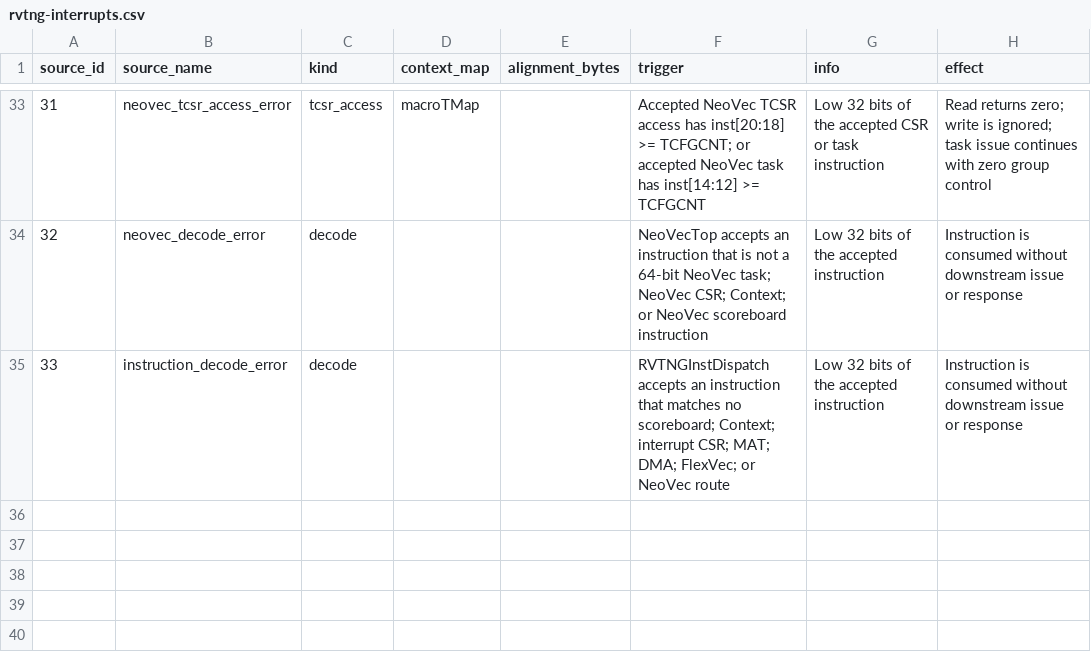
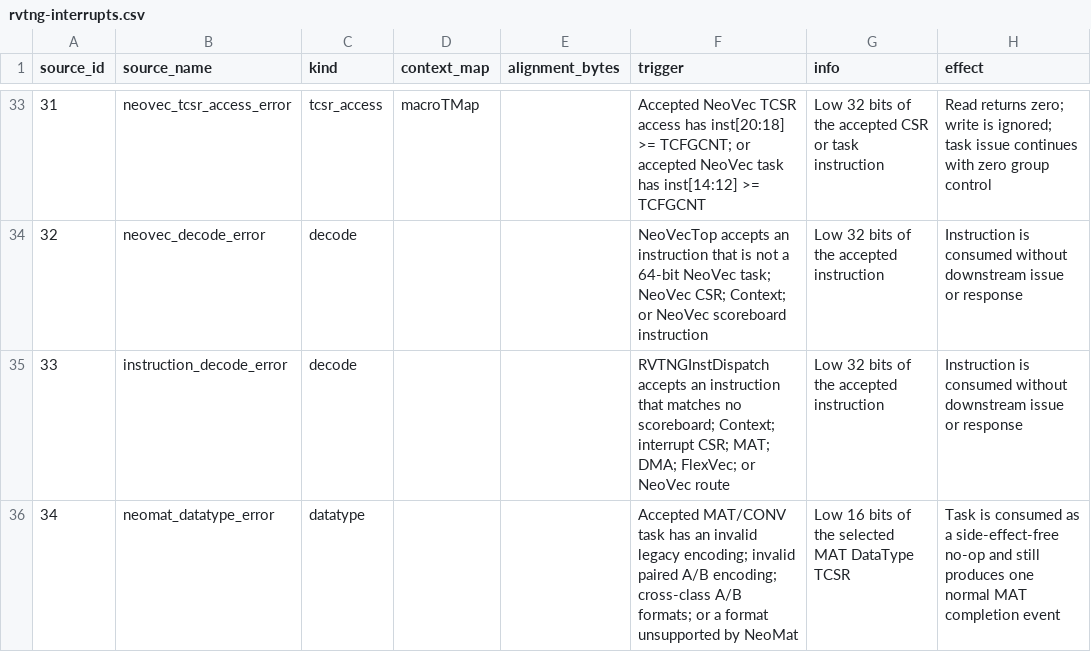
Before and after one commit to OpenDayan/Dayan-EMU, a CSV file: Docs/02-顶层架构/rvtng-interrupts.csv, drawn as a sheet; only a part is shown, gaps mark what is left out.

Commit message:
Add: aligned with new spec about mat format and shuffle.compress instruction

```diff
--- a/Docs/02-顶层架构/rvtng-interrupts.csv
+++ b/Docs/02-顶层架构/rvtng-interrupts.csv
@@ -35 +35,2 @@ source_id,source_name,kind,context_map,alignment_bytes,trigger,info,effect
 33,instruction_decode_error,decode,,,"RVTNGInstDispatch accepts an instruction that matches no scoreboard; Context; interrupt CSR; MAT; DMA; FlexVec; or NeoVec route","Low 32 bits of the accepted instruction","Instruction is consumed without downstream issue or response"
+34,neomat_datatype_error,datatype,,,"Accepted MAT/CONV task has an invalid legacy encoding; invalid paired A/B encoding; cross-class A/B formats; or a format unsupported by NeoMat","Low 16 bits of the selected MAT DataType TCSR","Task is consumed as a side-effect-free no-op and still produces one normal MAT completion event"
```
Also changed, not shown: 13 other files.
